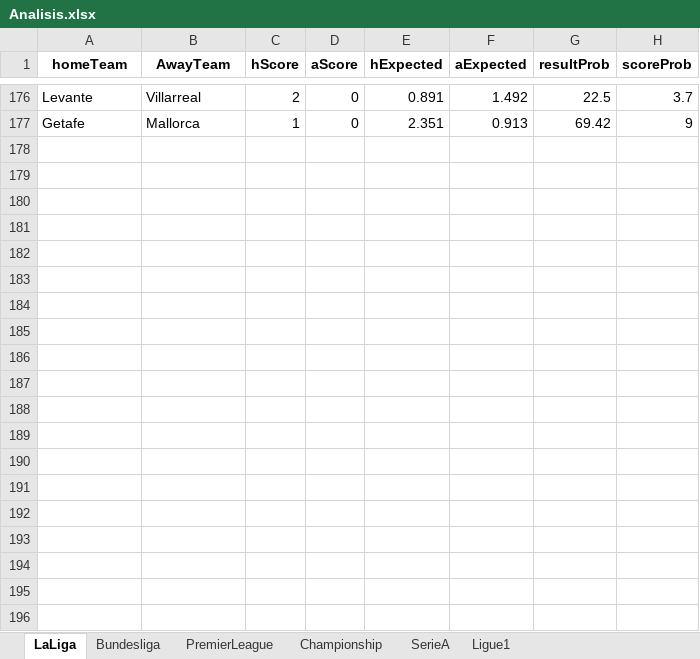
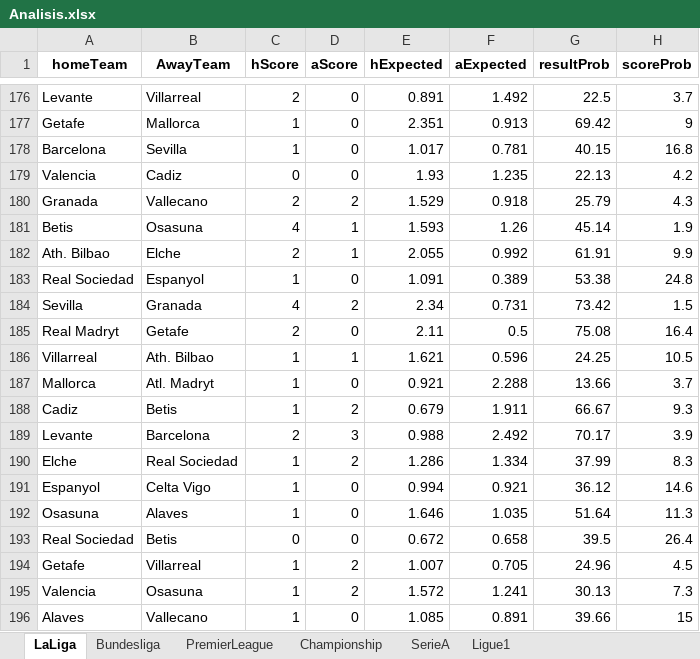
Before and after one commit to sewcio543/predictions, an Excel workbook: Analisis.xlsx, sheet LaLiga, drawn as a sheet; only a part is shown, gaps mark what is left out; values as stored, in another font and other column widths than the file's, no borders; the diff covers the shown part only; the diff names each change by its address in the sheet, - before the commit and + after, or states it on an @@ line.

```diff
--- a/Analisis.xlsx (sheet LaLiga)
+++ b/Analisis.xlsx (sheet LaLiga)
+row 178: Barcelona | Sevilla | 1 | 0 | 1.017 | 0.781 | 40.15 | 16.8
+row 179: Valencia | Cadiz | 0 | 0 | 1.93 | 1.235 | 22.13 | 4.2
+row 180: Granada | Vallecano | 2 | 2 | 1.529 | 0.918 | 25.79 | 4.3
+row 181: Betis | Osasuna | 4 | 1 | 1.593 | 1.26 | 45.14 | 1.9
+row 182: Ath. Bilbao | Elche | 2 | 1 | 2.055 | 0.992 | 61.91 | 9.9
+row 183: Real Sociedad | Espanyol | 1 | 0 | 1.091 | 0.389 | 53.38 | 24.8
+row 184: Sevilla | Granada | 4 | 2 | 2.34 | 0.731 | 73.42 | 1.5
+row 185: Real Madryt | Getafe | 2 | 0 | 2.11 | 0.5 | 75.08 | 16.4
+row 186: Villarreal | Ath. Bilbao | 1 | 1 | 1.621 | 0.596 | 24.25 | 10.5
+row 187: Mallorca | Atl. Madryt | 1 | 0 | 0.921 | 2.288 | 13.66 | 3.7
+row 188: Cadiz | Betis | 1 | 2 | 0.679 | 1.911 | 66.67 | 9.3
+row 189: Levante | Barcelona | 2 | 3 | 0.988 | 2.492 | 70.17 | 3.9
+row 190: Elche | Real Sociedad | 1 | 2 | 1.286 | 1.334 | 37.99 | 8.3
+row 191: Espanyol | Celta Vigo | 1 | 0 | 0.994 | 0.921 | 36.12 | 14.6
+row 192: Osasuna | Alaves | 1 | 0 | 1.646 | 1.035 | 51.64 | 11.3
+row 193: Real Sociedad | Betis | 0 | 0 | 0.672 | 0.658 | 39.5 | 26.4
+row 194: Getafe | Villarreal | 1 | 2 | 1.007 | 0.705 | 24.96 | 4.5
+row 195: Valencia | Osasuna | 1 | 2 | 1.572 | 1.241 | 30.13 | 7.3
+row 196: Alaves | Vallecano | 1 | 0 | 1.085 | 0.891 | 39.66 | 15
```
Also changed, not shown: 16 added rows elsewhere in this sheet, sheet Championship, sheet Ligue1, sheet SerieA, sheet PremierLeague, sheet Bundesliga, database.xlsx, 13 other files.
